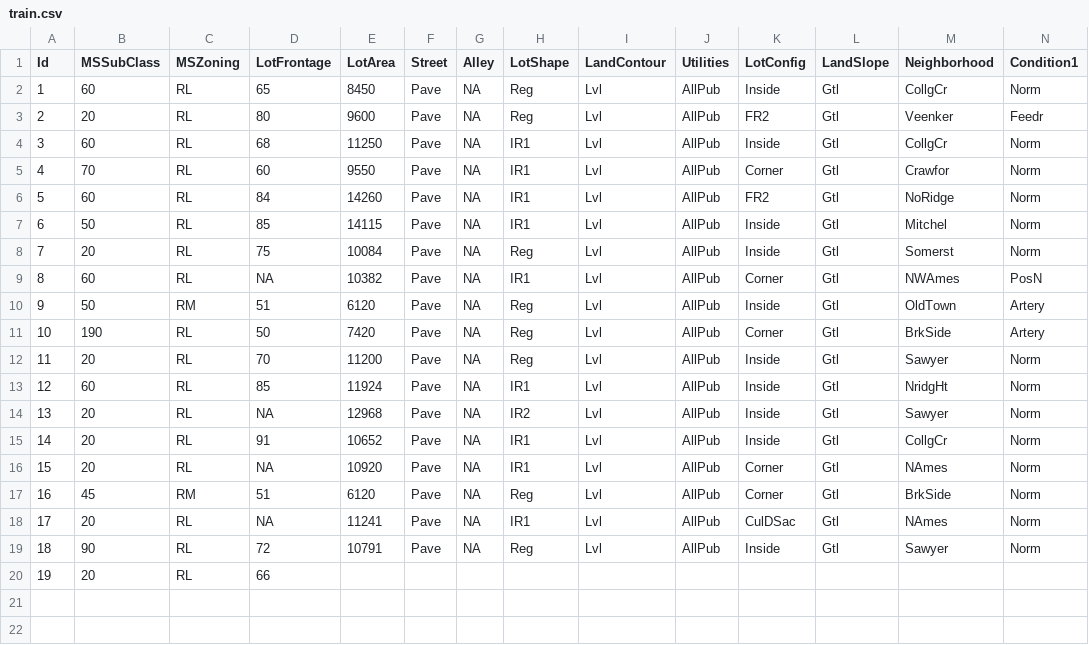
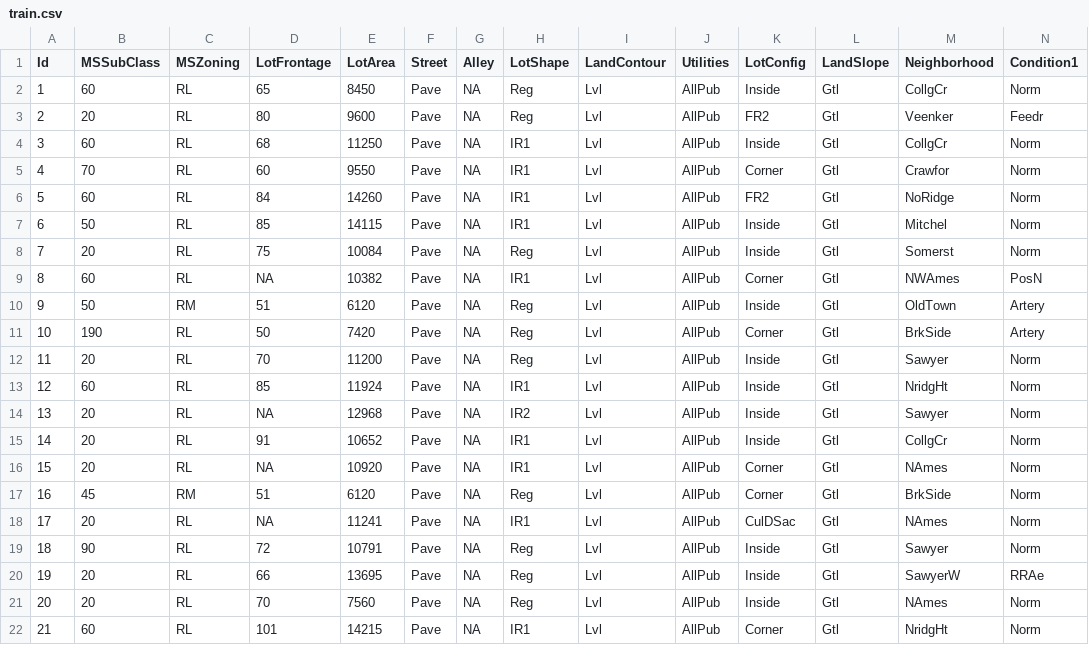
Before and after one commit to alioaza/-Architicture-Seminars-Msc-2nd-, a CSV file: train.csv, drawn as a sheet; only a part is shown; removed rows and columns are numbered as before the commit, all else as after; rows hold the shown columns only; the diff names each change by its address in the sheet, - before the commit and + after, or states it on an @@ line.

Commit message:
Bump next develop version

```diff
--- a/train.csv
+++ b/train.csv
-row 20: 19 | 20 | RL | 66
+row 20: 19 | 20 | RL | 66 | 13695 | Pave | NA | Reg | Lvl | AllPub | Inside | Gtl | SawyerW | RRAe
+row 21: 20 | 20 | RL | 70 | 7560 | Pave | NA | Reg | Lvl | AllPub | Inside | Gtl | NAmes | Norm
+row 22: 21 | 60 | RL | 101 | 14215 | Pave | NA | IR1 | Lvl | AllPub | Corner | Gtl | NridgHt | Norm
```
